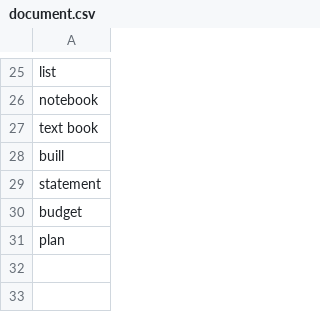
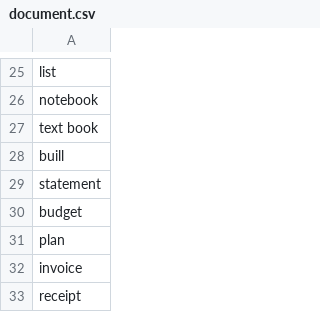
Before and after one commit to shinew13/sms_indicators_en, a CSV file: document.csv, drawn as a sheet; only a part is shown, gaps mark what is left out; the diff names each change by its address in the sheet, - before the commit and + after, or states it on an @@ line.

Commit message:
Update document.csv

```diff
--- a/document.csv
+++ b/document.csv
+row 32: invoice
+row 33: receipt
```
